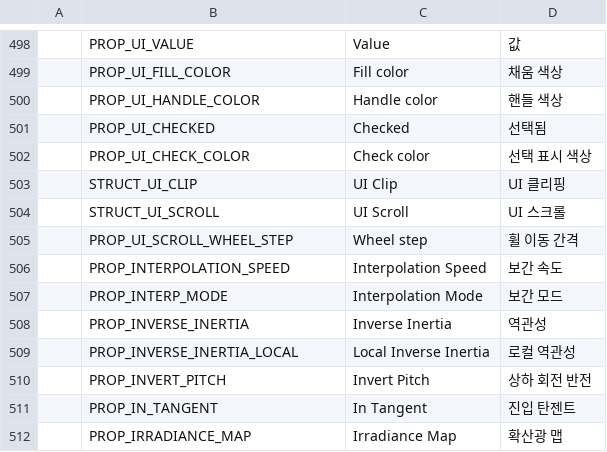
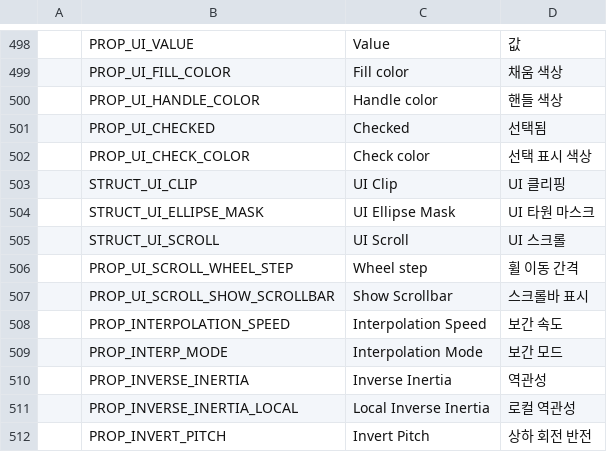
Before and after one commit to Bamtoliya/BamEngine, a CSV file: Engine/Resources/Data/Localization/Engine.csv, drawn as a sheet; only a part is shown, gaps mark what is left out; the shorter side is filled out with more unchanged rows; the diff names each change by its address in the sheet, - before the commit and + after, or states it on an @@ line.

Commit message:
feat(ui): support canvas reparenting and scroll widgets

```diff
--- a/Engine/Resources/Data/Localization/Engine.csv
+++ b/Engine/Resources/Data/Localization/Engine.csv
+row 504:  | STRUCT_UI_ELLIPSE_MASK | UI Ellipse Mask | UI 타원 마스크
+row 507:  | PROP_UI_SCROLL_SHOW_SCROLLBAR | Show Scrollbar | 스크롤바 표시
```
Also changed, not shown: Editor/Resources/Data/Localization/Editor.Hierarchy.csv, Editor/Resources/Data/Localization/Editor.Viewport.csv, 31 other files.
